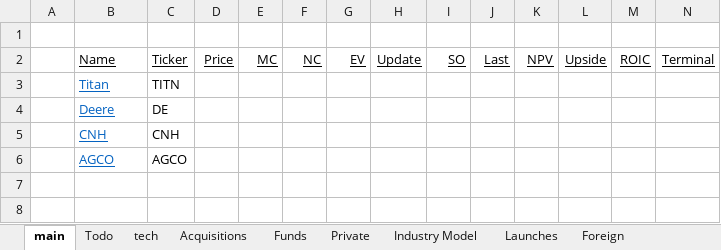
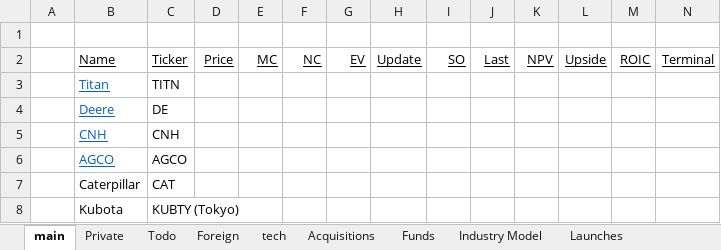
Before and after one commit to cchristner/models, an Excel workbook: equipment_robotics_IoT.xlsx, sheet main, drawn as a sheet; only a part is shown; values as stored, in another font and other column widths than the file's, no borders; rows hold the shown columns only; the diff names each change by its address in the sheet, - before the commit and + after, or states it on an @@ line.

```diff
--- a/equipment_robotics_IoT.xlsx (sheet main)
+++ b/equipment_robotics_IoT.xlsx (sheet main)
@@ sheet tab order changed: main | Private | Todo | Foreign | tech | Acquisitions | Funds | Industry Model | Launches @@
+row 7:  | Caterpillar | CAT
+row 8:  | Kubota | KUBTY (Tokyo)
```
Also changed, not shown: sheet Todo, sheet Private, sheet tech.
